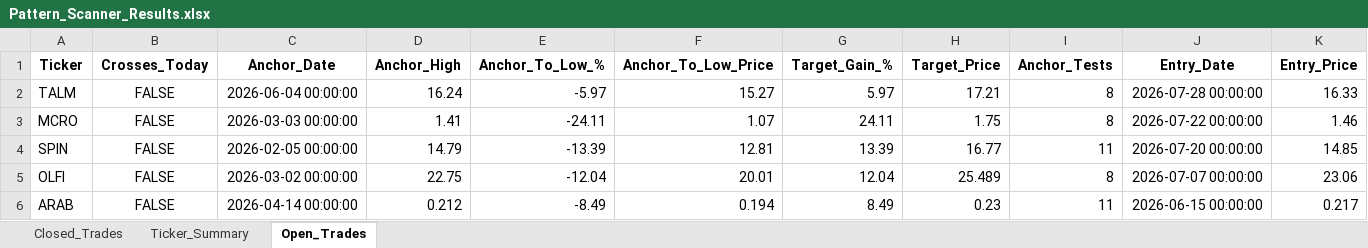
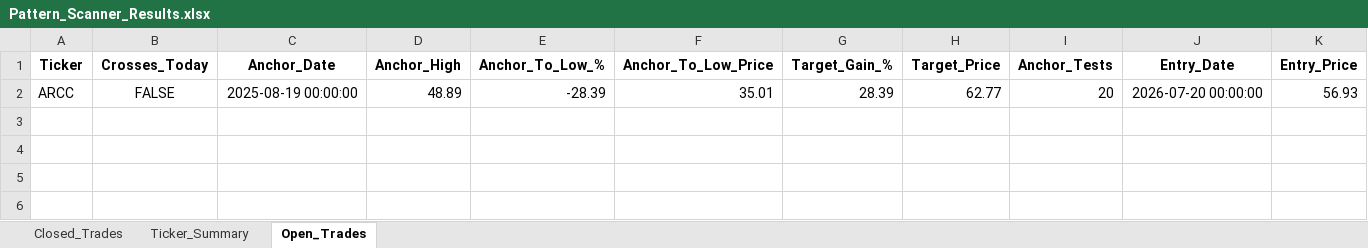
Before and after one commit to vancedmazen-art/stock_dashboard, an Excel workbook: Pattern_Scanner_Results.xlsx, sheet Open_Trades, drawn as a sheet; only a part is shown; values as stored, in another font and other column widths than the file's, no borders; removed rows and columns are numbered as before the commit, all else as after; rows hold the shown columns only; the diff names each change by its address in the sheet, - before the commit and + after, or states it on an @@ line.

```diff
--- a/Pattern_Scanner_Results.xlsx (sheet Open_Trades)
+++ b/Pattern_Scanner_Results.xlsx (sheet Open_Trades)
-row 2: TALM | FALSE | 2026-06-04 00:00:00 | 16.24 | -5.97 | 15.27 | 5.97 | 17.21 | 8 | 2026-07-28 00:00:00 | 16.33
-row 3: MCRO | FALSE | 2026-03-03 00:00:00 | 1.41 | -24.11 | 1.07 | 24.11 | 1.75 | 8 | 2026-07-22 00:00:00 | 1.46
-row 4: SPIN | FALSE | 2026-02-05 00:00:00 | 14.79 | -13.39 | 12.81 | 13.39 | 16.77 | 11 | 2026-07-20 00:00:00 | 14.85
-row 5: OLFI | FALSE | 2026-03-02 00:00:00 | 22.75 | -12.04 | 20.01 | 12.04 | 25.489 | 8 | 2026-07-07 00:00:00 | 23.06
-row 6: ARAB | FALSE | 2026-04-14 00:00:00 | 0.212 | -8.49 | 0.194 | 8.49 | 0.23 | 11 | 2026-06-15 00:00:00 | 0.217
+row 2: ARCC | FALSE | 2025-08-19 00:00:00 | 48.89 | -28.39 | 35.01 | 28.39 | 62.77 | 20 | 2026-07-20 00:00:00 | 56.93
```
Also changed, not shown: sheet Closed_Trades, sheet Ticker_Summary.
